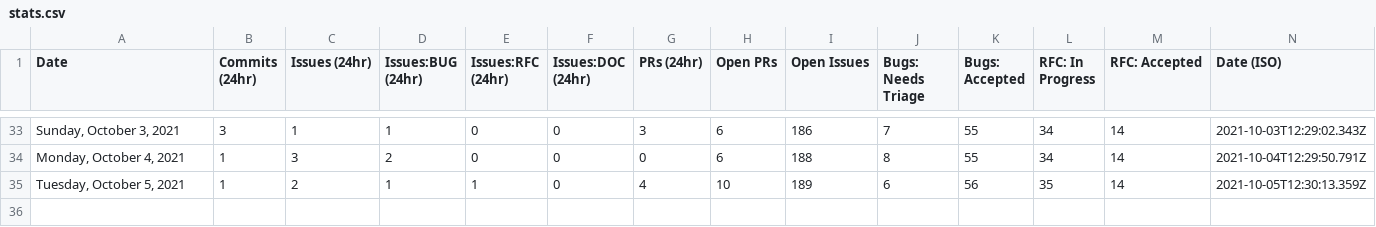
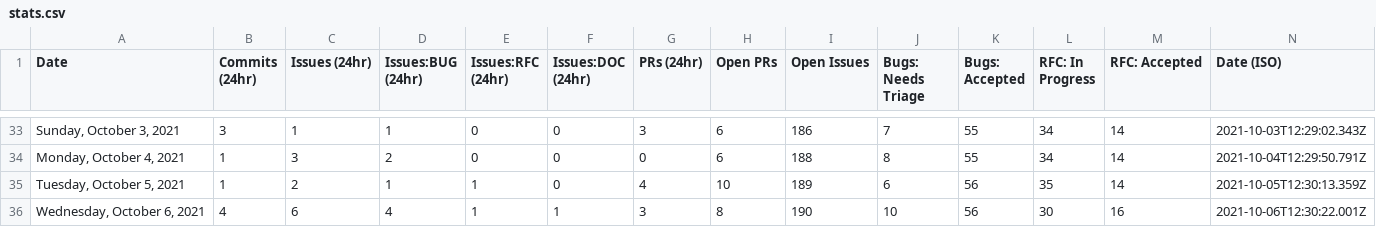
Before and after one commit to trashhalo/astro, a CSV file: scripts/stats/stats.csv, drawn as a sheet; only a part is shown, gaps mark what is left out.

```diff
--- a/scripts/stats/stats.csv
+++ b/scripts/stats/stats.csv
@@ -35 +35,2 @@ Date,Commits (24hr),Issues (24hr),Issues:BUG (24hr),Issues:RFC (24hr),Issues:DOC
 "Tuesday, October 5, 2021",1,2,1,1,0,4,10,189,6,56,35,14,"2021-10-05T12:30:13.359Z"
+"Wednesday, October 6, 2021",4,6,4,1,1,3,8,190,10,56,30,16,"2021-10-06T12:30:22.001Z"
```
